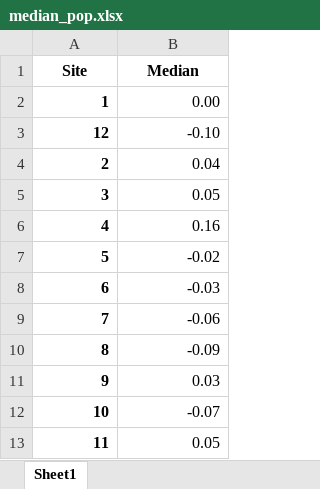
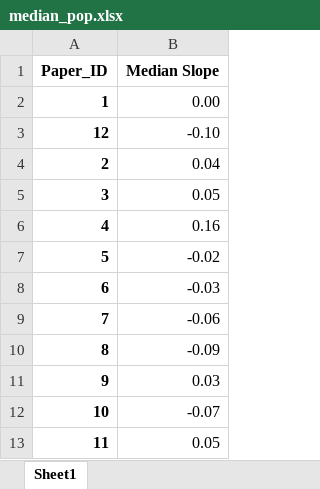
Before and after one commit to anstettd/snp_change, an Excel workbook: data/binomial_data_half/median_pop.xlsx, sheet Sheet1, drawn as a sheet; values as stored, in another font and other column widths than the file's, no borders; removed rows and columns are numbered as before the commit, all else as after; the diff names each change by its address in the sheet, - before the commit and + after, or states it on an @@ line.

Commit message:
median cont.

```diff
--- a/data/binomial_data_half/median_pop.xlsx (sheet Sheet1)
+++ b/data/binomial_data_half/median_pop.xlsx (sheet Sheet1)
-row 1: Site | Median
+row 1: Paper_ID | Median Slope
```
Also changed, not shown: 1 other file.
